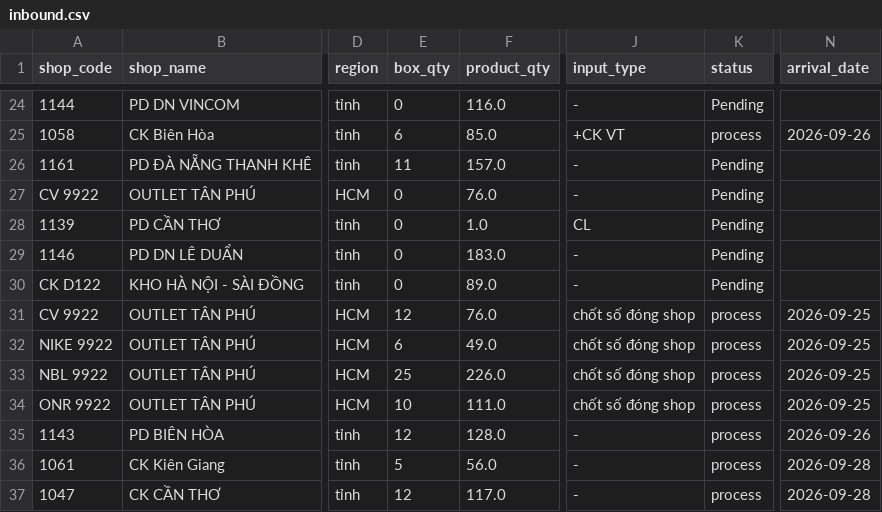
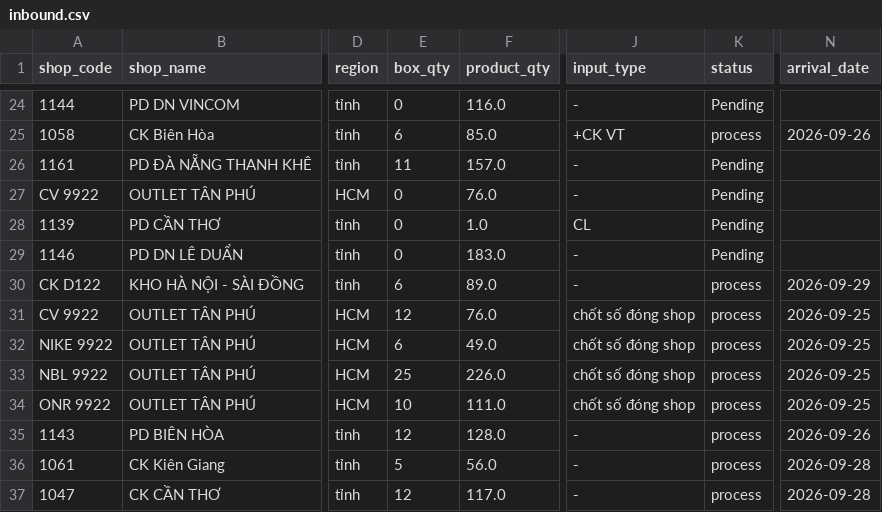
Before and after one commit to thuanmaison113-boop/report, a CSV file: inbound.csv, drawn as a sheet; only a part is shown, gaps mark what is left out; the diff names each change by its address in the sheet, - before the commit and + after, or states it on an @@ line.

Commit message:
Update data 2026-09-29 09:40

```diff
--- a/inbound.csv
+++ b/inbound.csv
-E30 (box_qty): 0
+E30 (box_qty): 6
-K30 (status): Pending
+K30 (status): process
-N30 (arrival_date): (empty)
+N30 (arrival_date): 2026-09-29
```
Also changed, not shown: outbound.csv.
